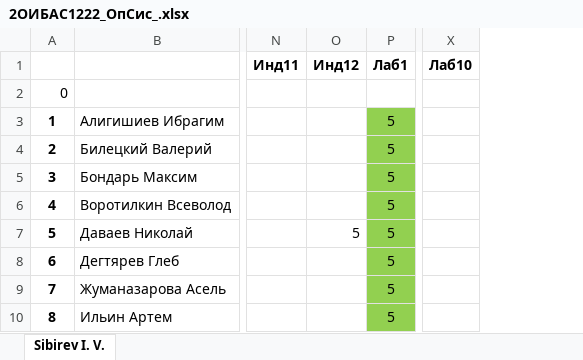
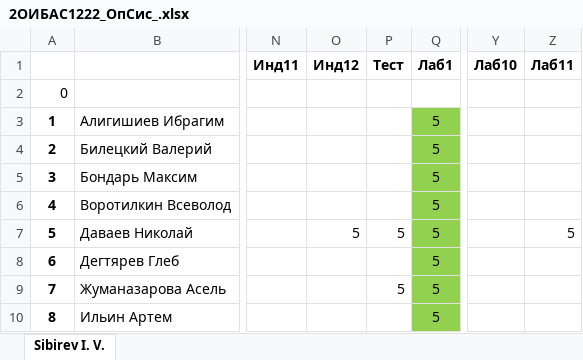
Before and after one commit to IvanSibirevV2/KipFin_Lab_2023-24_Git0, an Excel workbook: 2ОИБАС1222/2ОИБАС1222_ОпСис_.xlsx, sheet Sibirev I. V., drawn as a sheet; only a part is shown, gaps mark what is left out; values as stored, in another font and other column widths than the file's, no borders; the diff names each change by its address in the sheet, - before the commit and + after, or states it on an @@ line.

```diff
--- a/2ОИБАС1222/2ОИБАС1222_ОпСис_.xlsx (sheet Sibirev I. V.)
+++ b/2ОИБАС1222/2ОИБАС1222_ОпСис_.xlsx (sheet Sibirev I. V.)
+column P (Тест), rows 7-9: 5 |  | 5
+column Z (Лаб11), row 7: 5
```
Also changed, not shown: 14 other files.
